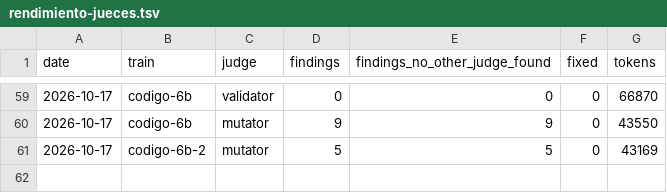
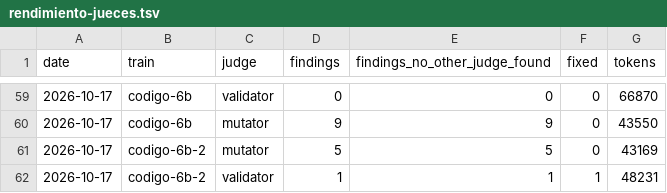
Before and after one commit to WAB-Studio/shelf, a TSV file: docs/agentes/rendimiento-jueces.tsv, drawn as a sheet; only a part is shown, gaps mark what is left out.

Commit message:
HomeFund · SUPABASE_SECRET_KEY en .env.example; trampa: el servidor de un carril guarda el entorno con el que arrancó; validator de la parte 2

```diff
--- a/docs/agentes/rendimiento-jueces.tsv
+++ b/docs/agentes/rendimiento-jueces.tsv
@@ -61 +61,2 @@ date	train	judge	findings	findings_no_other_judge_found	fixed	tokens
 2026-10-17	codigo-6b-2	mutator	5	5	0	43169
+2026-10-17	codigo-6b-2	validator	1	1	1	48231
```
Also changed, not shown: 2 other files.
